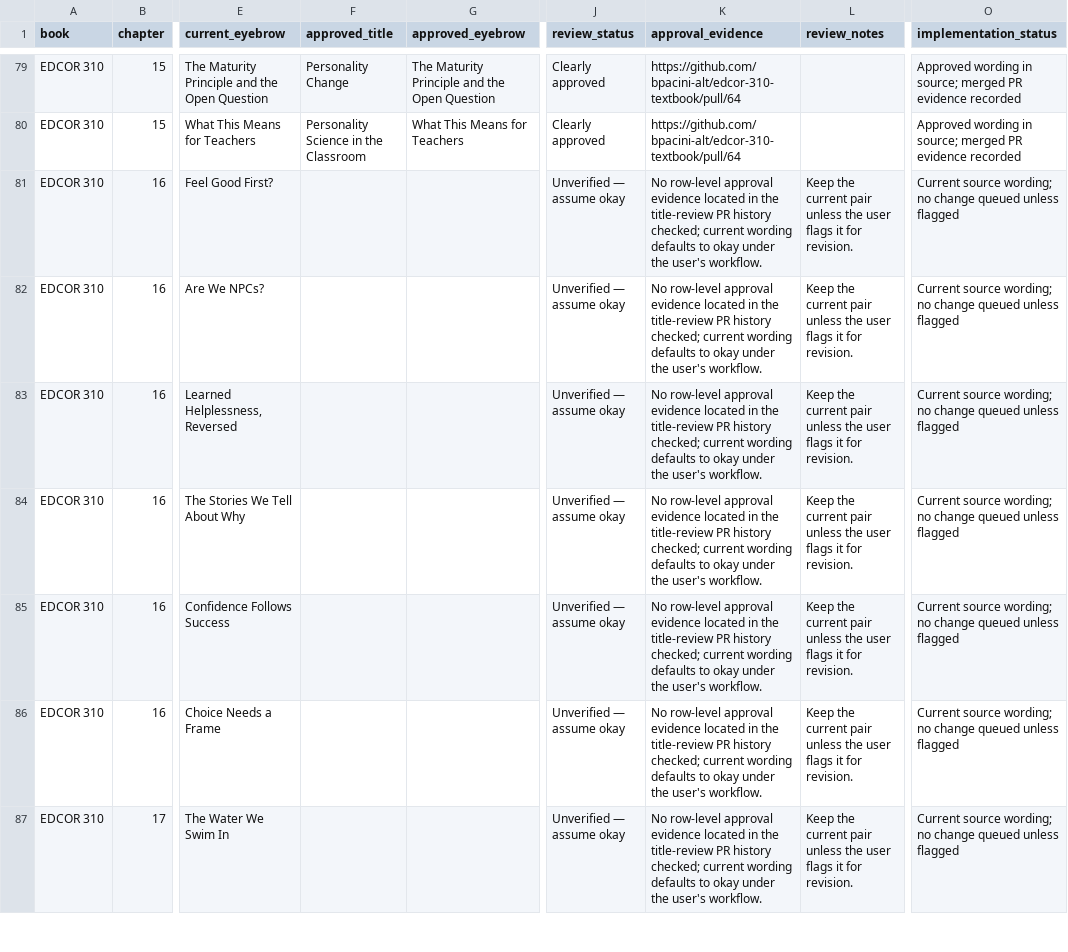
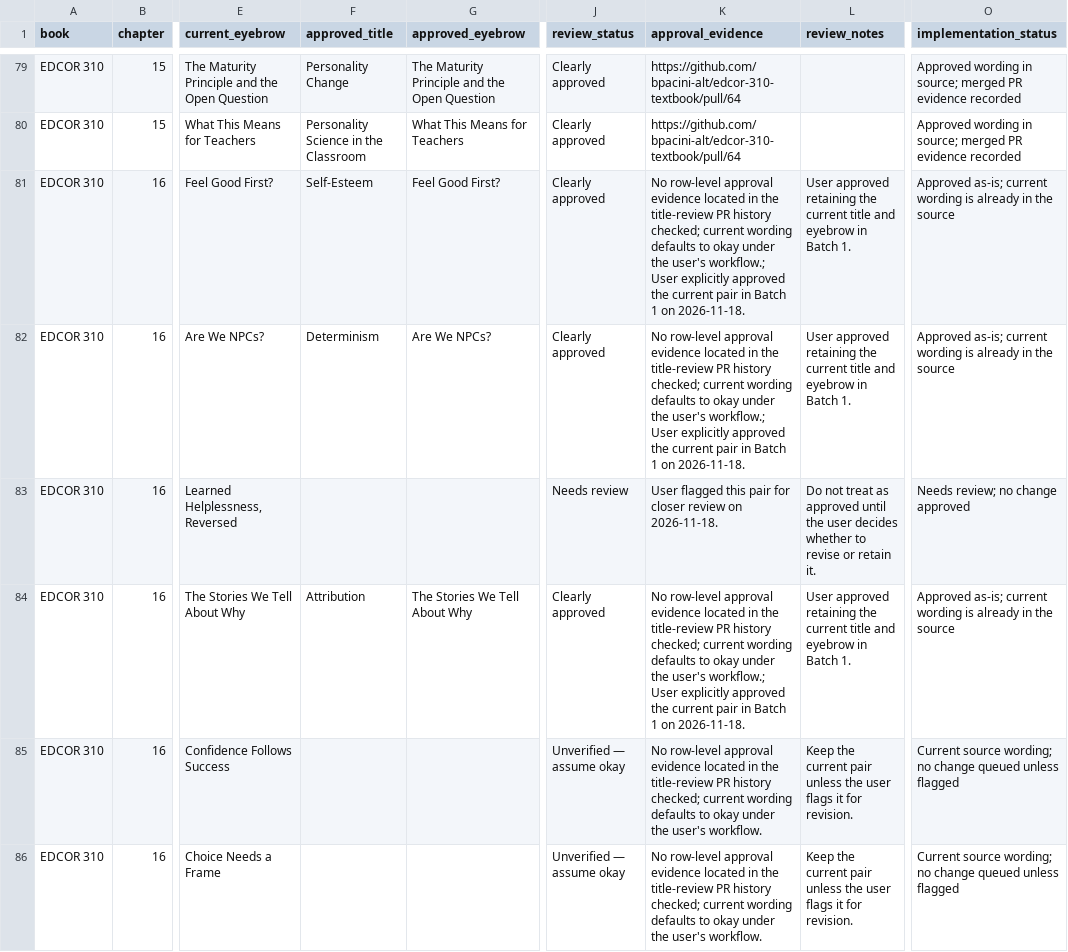
Before and after one commit to bpacini-alt/edcor-310-textbook, a CSV file: docs/concept-title-eyebrow-review-tracker.csv, drawn as a sheet; only a part is shown, gaps mark what is left out; the shorter side is filled out with more unchanged rows; the diff covers the shown part only; the diff names each change by its address in the sheet, - before the commit and + after, or states it on an @@ line.

Commit message:
Record Batch 1 title approvals and flag EDCOR 16.3

```diff
--- a/docs/concept-title-eyebrow-review-tracker.csv
+++ b/docs/concept-title-eyebrow-review-tracker.csv
-F81 (approved_title): (empty)
+F81 (approved_title): Self-Esteem
-G81 (approved_eyebrow): (empty)
+G81 (approved_eyebrow): Feel Good First?
-J81:J82 (review_status): Unverified — assume okay
+J81:J82 (review_status): Clearly approved
-K81:K82 (approval_evidence): …the user's workflow.
+K81:K82 (approval_evidence): …the user's workflow.; User explicitly approved the current pair in Batch 1 on 2026-11-18.
-L81:L82 (review_notes): Keep the current pair unless the user flags it for revision.
+L81:L82 (review_notes): User approved retaining the current title and eyebrow in Batch 1.
-O81:O82 (implementation_status): Current source wording; no change queued unless flagged
+O81:O82 (implementation_status): Approved as-is; current wording is already in the source
-F82 (approved_title): (empty)
+F82 (approved_title): Determinism
-G82 (approved_eyebrow): (empty)
+G82 (approved_eyebrow): Are We NPCs?
-J83 (review_status): Unverified — assume okay
+J83 (review_status): Needs review
-K83 (approval_evidence): No row-level approval evidence located in the title-review PR history checked; current wording defaults to okay under the user's workflow.
+K83 (approval_evidence): User flagged this pair for closer review on 2026-11-18.
-L83 (review_notes): Keep the current pair unless the user flags it for revision.
+L83 (review_notes): Do not treat as approved until the user decides whether to revise or retain it.
-O83 (implementation_status): Current source wording; no change queued unless flagged
+O83 (implementation_status): Needs review; no change approved
-F84 (approved_title): (empty)
+F84 (approved_title): Attribution
-G84 (approved_eyebrow): (empty)
+G84 (approved_eyebrow): The Stories We Tell About Why
-J84 (review_status): Unverified — assume okay
+J84 (review_status): Clearly approved
-K84 (approval_evidence): …the user's workflow.
+K84 (approval_evidence): …the user's workflow.; User explicitly approved the current pair in Batch 1 on 2026-11-18.
-L84 (review_notes): Keep the current pair unless the user flags it for revision.
+L84 (review_notes): User approved retaining the current title and eyebrow in Batch 1.
-O84 (implementation_status): Current source wording; no change queued unless flagged
+O84 (implementation_status): Approved as-is; current wording is already in the source
```
Also changed, not shown: 66 edited cells elsewhere in this file, 1 other file.
